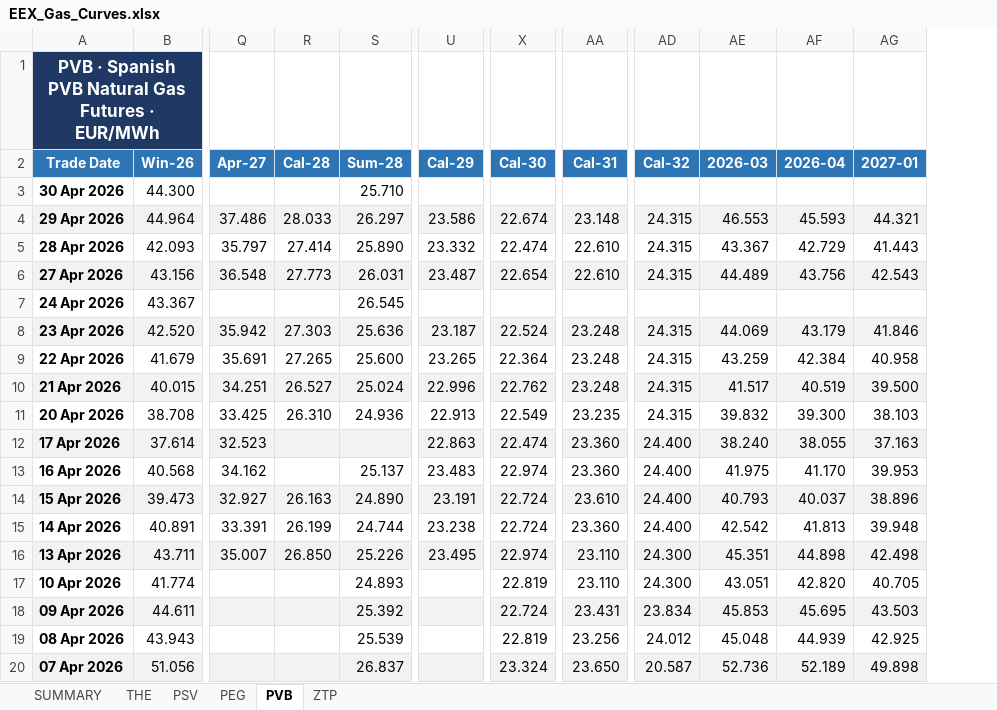
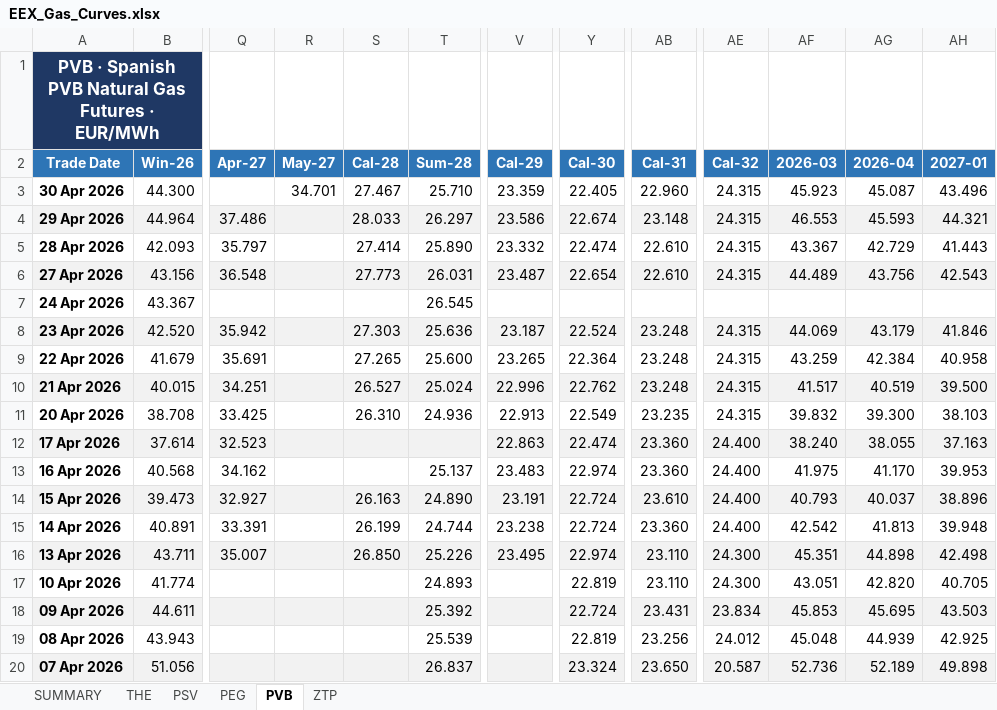
Before and after one commit to ibra26-gif/LNG-TradeOS, an Excel workbook: data/EEX_Gas_Curves.xlsx, sheet PVB, drawn as a sheet; only a part is shown, gaps mark what is left out; values as stored, in another font and other column widths than the file's, no borders; addresses are those after the commit; the diff names each change by its address in the sheet, - before the commit and + after, or states it on an @@ line.

```diff
--- a/data/EEX_Gas_Curves.xlsx (sheet PVB)
+++ b/data/EEX_Gas_Curves.xlsx (sheet PVB)
+column R (May-27), row 3: 34.701
-S3 (Cal-28): (empty)
+S3 (Cal-28): 27.467
-V3 (Cal-29): (empty)
+V3 (Cal-29): 23.359
-Y3 (Cal-30): (empty)
+Y3 (Cal-30): 22.405
-AB3 (Cal-31): (empty)
+AB3 (Cal-31): 22.960
-AE3 (Cal-32): (empty)
+AE3 (Cal-32): 24.315
-AF3 (2026-03): (empty)
+AF3 (2026-03): 45.923
-AG3 (2026-04): (empty)
+AG3 (2026-04): 45.087
-AH3 (2027-01): (empty)
+AH3 (2027-01): 43.496
```
Also changed, not shown: sheet PEG, sheet SUMMARY, sheet ZTP, sheet THE, sheet PSV.
